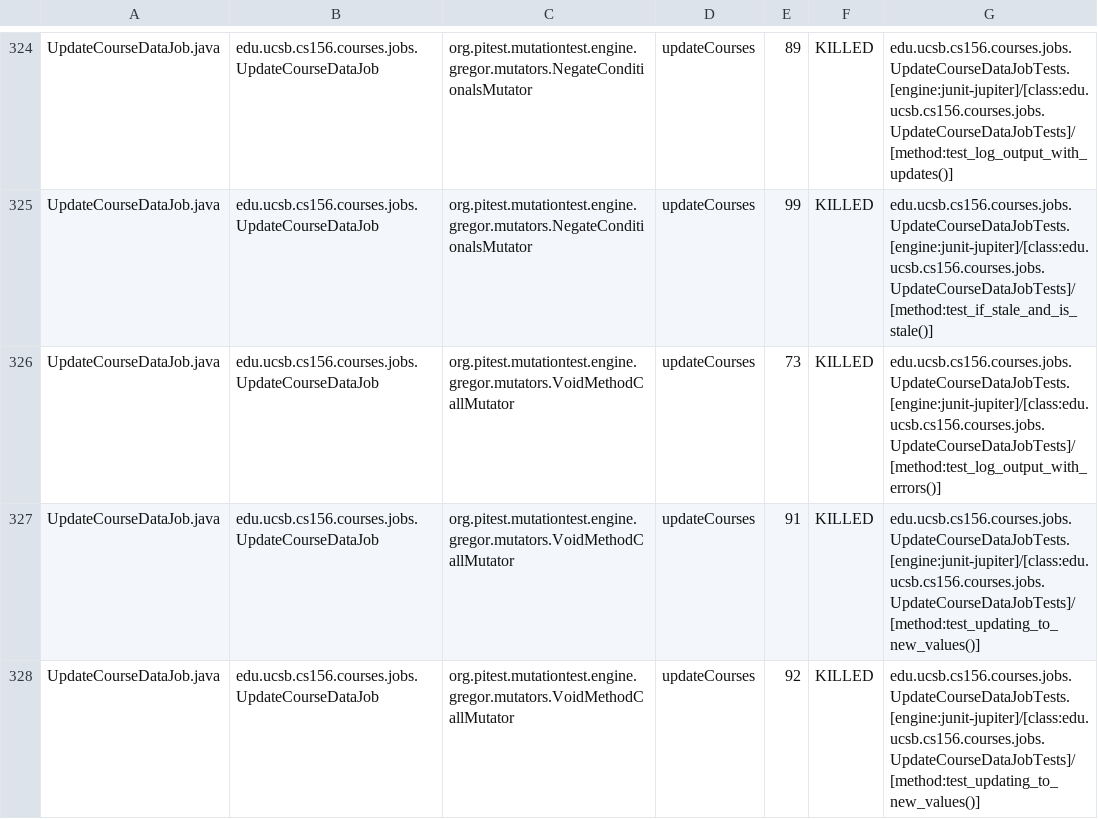
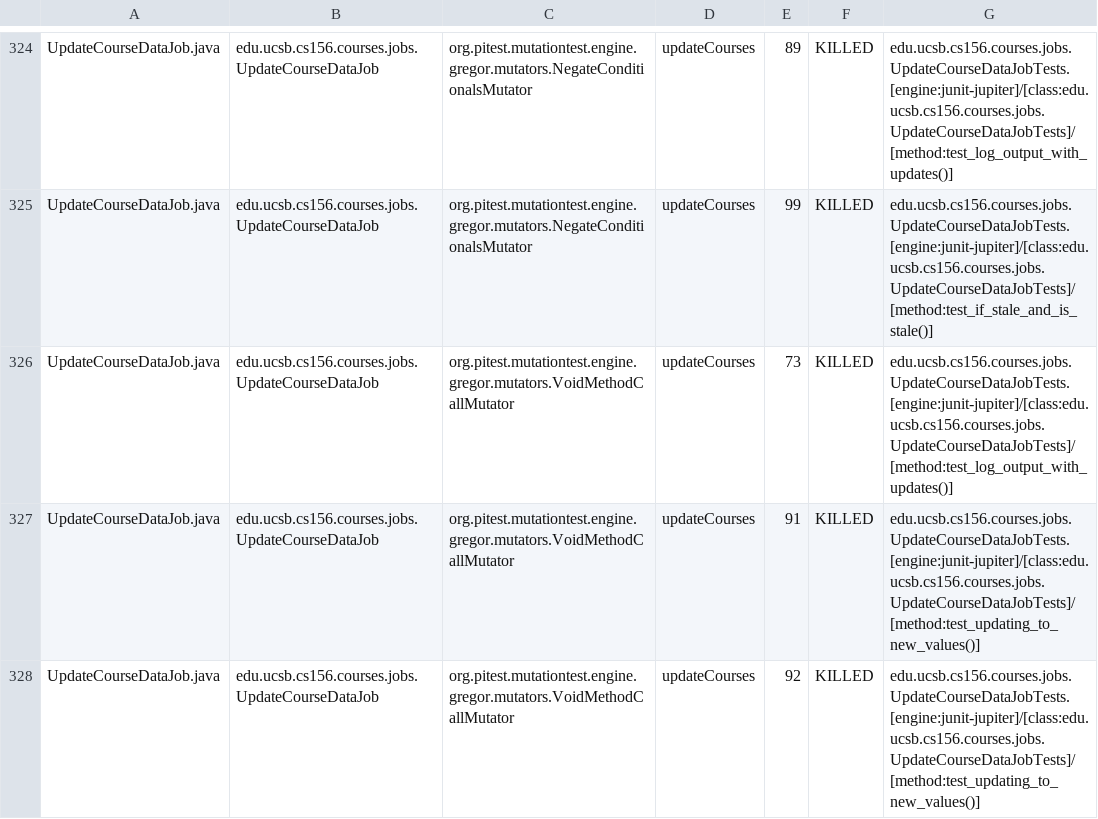
Before and after one commit to ucsb-cs156-f25/proj-courses-f25-03, a CSV file: pitest/mutations.csv, drawn as a sheet; only a part is shown, gaps mark what is left out; the diff covers the shown part only.

Commit message:
Deploying to gh-pages from @ ucsb-cs156-f25/proj-courses-f25-03@77a9cc57776e776fc48e0f298f5cf1db1c21583e 🚀

```diff
--- a/pitest/mutations.csv
+++ b/pitest/mutations.csv
@@ -325,3 +325,3 @@ UpdateCourseDataJob.java,edu.ucsb.cs156.courses.jobs.UpdateCourseDataJob,org.pit
 UpdateCourseDataJob.java,edu.ucsb.cs156.courses.jobs.UpdateCourseDataJob,org.pitest.mutationtest.engine.gregor.mutators.NegateConditionalsMutator,updateCourses,99,KILLED,edu.ucsb.cs156.courses.jobs.UpdateCourseDataJobTests.[engine:junit-jupiter]/[class:edu.ucsb.cs156.courses.jobs.UpdateCourseDataJobTests]/[method:test_if_stale_and_is_stale()]
-UpdateCourseDataJob.java,edu.ucsb.cs156.courses.jobs.UpdateCourseDataJob,org.pitest.mutationtest.engine.gregor.mutators.VoidMethodCallMutator,updateCourses,73,KILLED,edu.ucsb.cs156.courses.jobs.UpdateCourseDataJobTests.[engine:junit-jupiter]/[class:edu.ucsb.cs156.courses.jobs.UpdateCourseDataJobTests]/[method:test_log_output_with_errors()]
+UpdateCourseDataJob.java,edu.ucsb.cs156.courses.jobs.UpdateCourseDataJob,org.pitest.mutationtest.engine.gregor.mutators.VoidMethodCallMutator,updateCourses,73,KILLED,edu.ucsb.cs156.courses.jobs.UpdateCourseDataJobTests.[engine:junit-jupiter]/[class:edu.ucsb.cs156.courses.jobs.UpdateCourseDataJobTests]/[method:test_log_output_with_updates()]
 UpdateCourseDataJob.java,edu.ucsb.cs156.courses.jobs.UpdateCourseDataJob,org.pitest.mutationtest.engine.gregor.mutators.VoidMethodCallMutator,updateCourses,91,KILLED,edu.ucsb.cs156.courses.jobs.UpdateCourseDataJobTests.[engine:junit-jupiter]/[class:edu.ucsb.cs156.courses.jobs.UpdateCourseDataJobTests]/[method:test_updating_to_new_values()]
```
Also changed, not shown: 51 edited cells elsewhere in this file, 50 other files.
